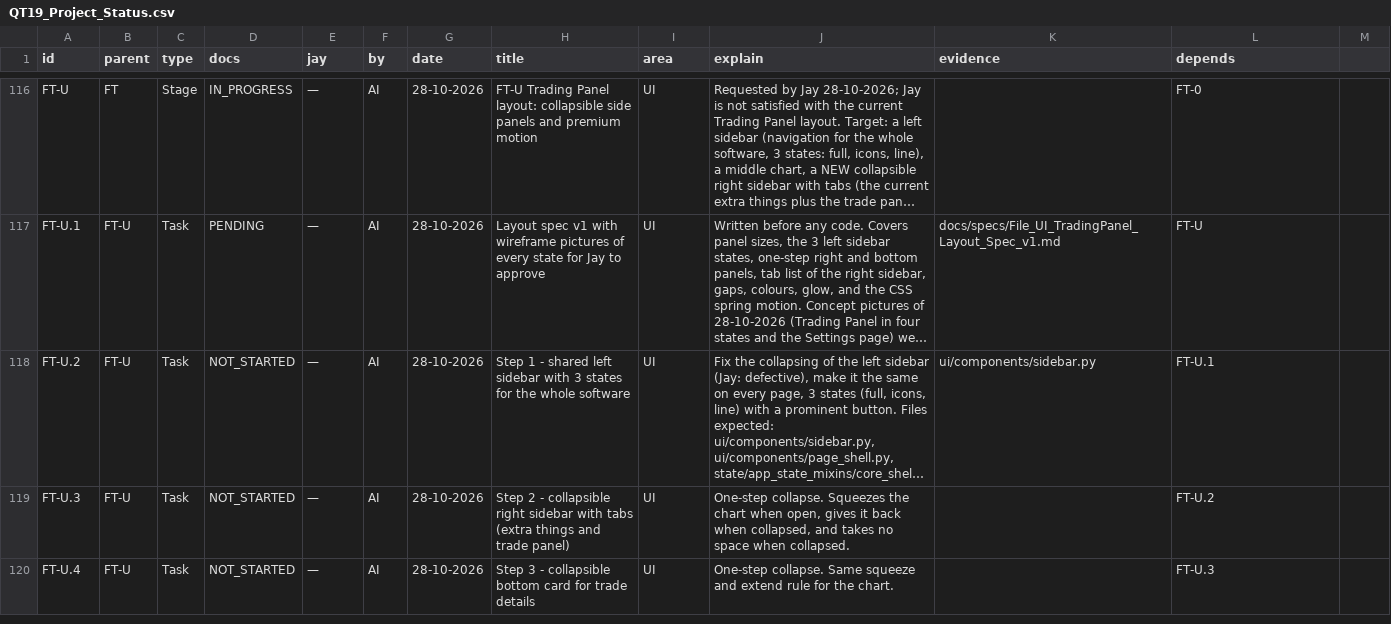
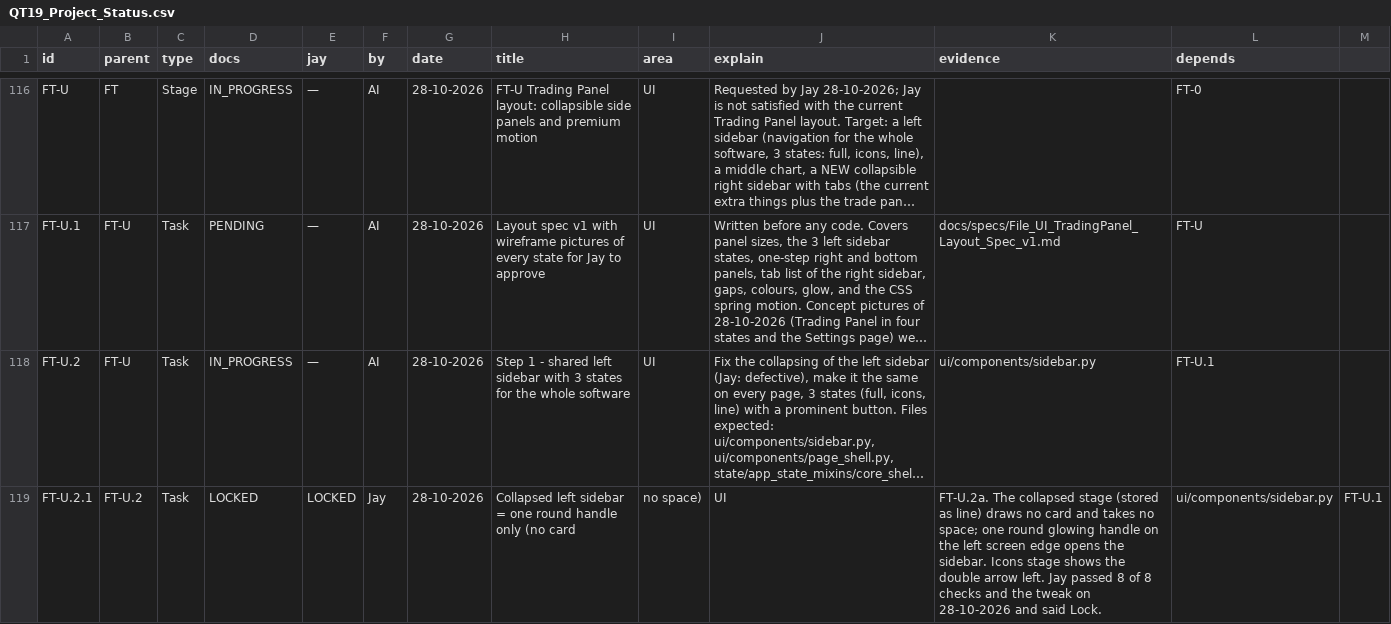
Before and after one commit to j-4-Jay/QuantumTrade19, a CSV file: Documentation/Project_Status/QT19_Project_Status.csv, drawn as a sheet; only a part is shown, gaps mark what is left out; the shorter side is filled out with more unchanged rows; long unchanged cells end in …; the diff covers the shown part only; the diff names each change by its address in the sheet, - before the commit and + after, or states it on an @@ line.

Commit message:
FT-U.2.1 LOCKED by Jay (collapsed left sidebar = handle only); Task Tree v05; spec rules 15-16; CSV rows

```diff
--- a/Documentation/Project_Status/QT19_Project_Status.csv
+++ b/Documentation/Project_Status/QT19_Project_Status.csv
-D118 (docs): NOT_STARTED
+D118 (docs): IN_PROGRESS
+row 119: FT-U.2.1 | FT-U.2 | Task | LOCKED | LOCKED | Jay | 28-10-2026 | Collapsed left sidebar = one round handle only (no card | no space) | UI | FT-U.2a. The collapsed stage (stored as line) draws no card and takes no space; one round glowing handle on the left screen edge opens the sidebar. Icons stage shows the double arrow left. Jay passed 8 of 8 checks and the tweak on 28-10-2026 and said Lock. | ui/components/sidebar.py | FT-U.1
```
Also changed, not shown: 3 added rows elsewhere in this file, 5 other files.
